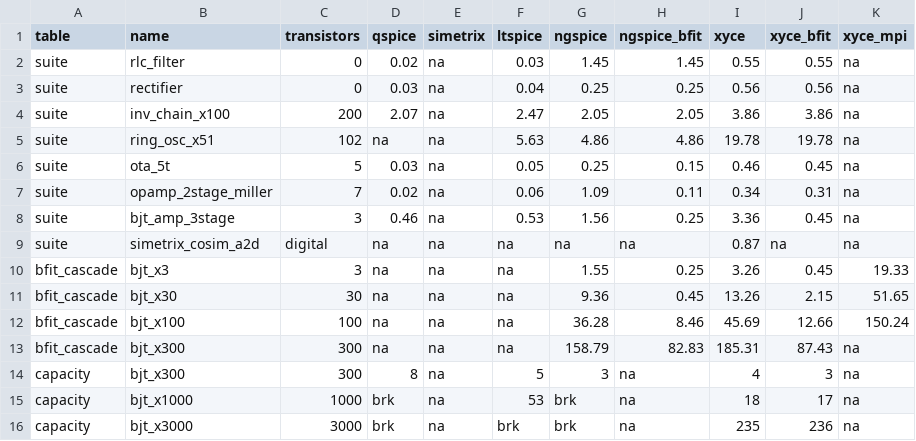
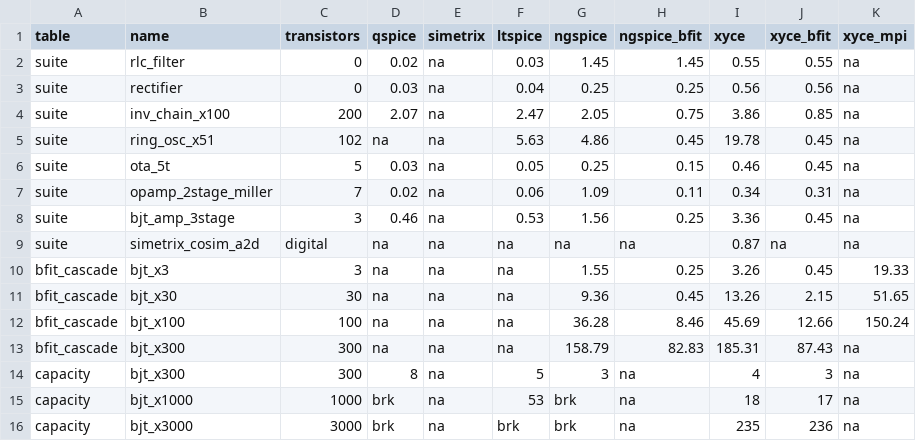
Before and after one commit to kev-cam/sv2ghdl, a CSV file: bfit/benchmarks/perf.csv, drawn as a sheet.

```diff
--- a/bfit/benchmarks/perf.csv
+++ b/bfit/benchmarks/perf.csv
@@ -3,4 +3,4 @@ suite,rlc_filter,0,0.02,na,0.03,1.45,1.45,0.55,0.55,na
 suite,rectifier,0,0.03,na,0.04,0.25,0.25,0.56,0.56,na
-suite,inv_chain_x100,200,2.07,na,2.47,2.05,2.05,3.86,3.86,na
-suite,ring_osc_x51,102,na,na,5.63,4.86,4.86,19.78,19.78,na
+suite,inv_chain_x100,200,2.07,na,2.47,2.05,0.75,3.86,0.85,na
+suite,ring_osc_x51,102,na,na,5.63,4.86,0.45,19.78,0.45,na
 suite,ota_5t,5,0.03,na,0.05,0.25,0.15,0.46,0.45,na
```
Also changed, not shown: 5 other files.
